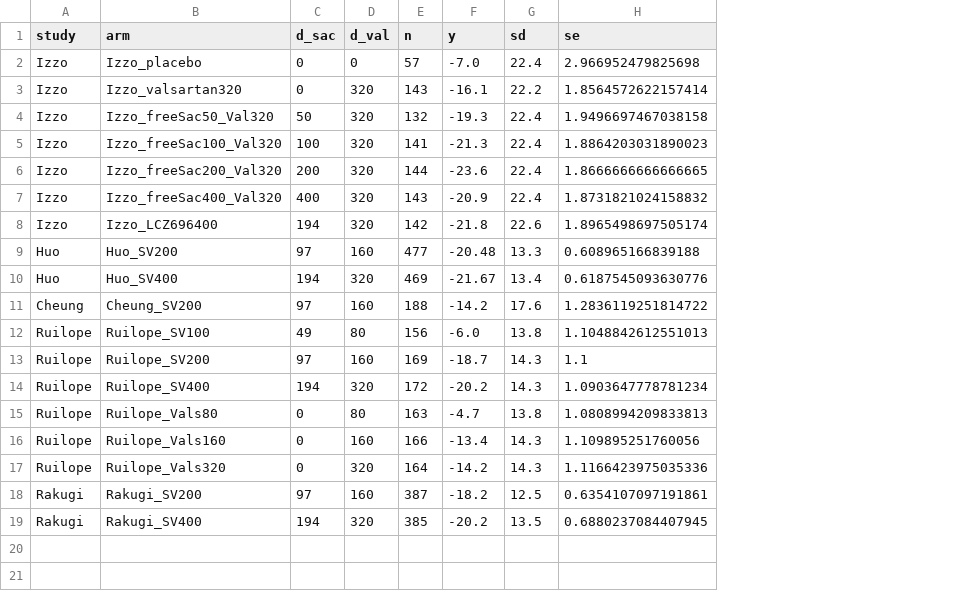
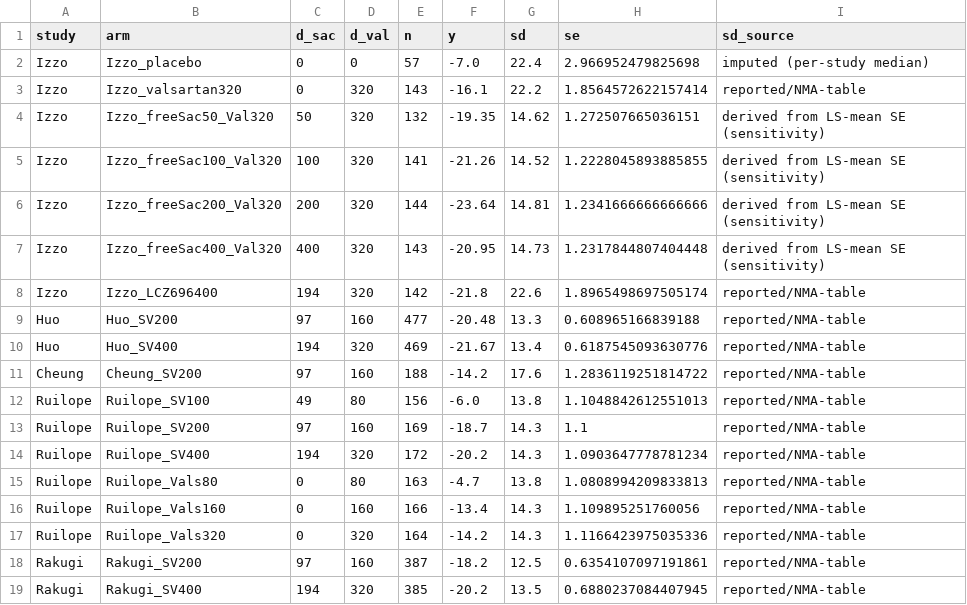
Before and after one commit to InvestmentMDideas/cdtmbnma, a CSV file: cdtmbnma/inst/extdata/sacval_msSBP.csv, drawn as a sheet; the diff names each change by its address in the sheet, - before the commit and + after, or states it on an @@ line.

```diff
--- a/cdtmbnma/inst/extdata/sacval_msSBP.csv
+++ b/cdtmbnma/inst/extdata/sacval_msSBP.csv
+column I (sd_source), rows 2-19: imputed (per-study median) | reported/NMA-table | derived from LS-mean SE (sensitivity) | derived from LS-mean SE (sensitivity) | derived from LS-mean SE (sensitivity) | derived from LS-mean SE (sensitivity) | reported/NMA-table | reported/NMA-table | reported/NMA-table | reported/NMA-table | reported/NMA-table | reported/NMA-table | reported/NMA-table | reported/NMA-table | reported/NMA-table | reported/NMA-table | reported/NMA-table | reported/NMA-table
-F4 (y): -19.3
+F4 (y): -19.35
-G4 (sd): 22.4
+G4 (sd): 14.62
-H4 (se): 1.9496697467038158
+H4 (se): 1.272507665036151
-F5 (y): -21.3
+F5 (y): -21.26
-G5 (sd): 22.4
+G5 (sd): 14.52
-H5 (se): 1.8864203031890023
+H5 (se): 1.2228045893885855
-F6 (y): -23.6
+F6 (y): -23.64
-G6 (sd): 22.4
+G6 (sd): 14.81
-H6 (se): 1.8666666666666665
+H6 (se): 1.2341666666666666
-F7 (y): -20.9
+F7 (y): -20.95
-G7 (sd): 22.4
+G7 (sd): 14.73
-H7 (se): 1.8731821024158832
+H7 (se): 1.2317844807404448
```
Also changed, not shown: 44 other files.
